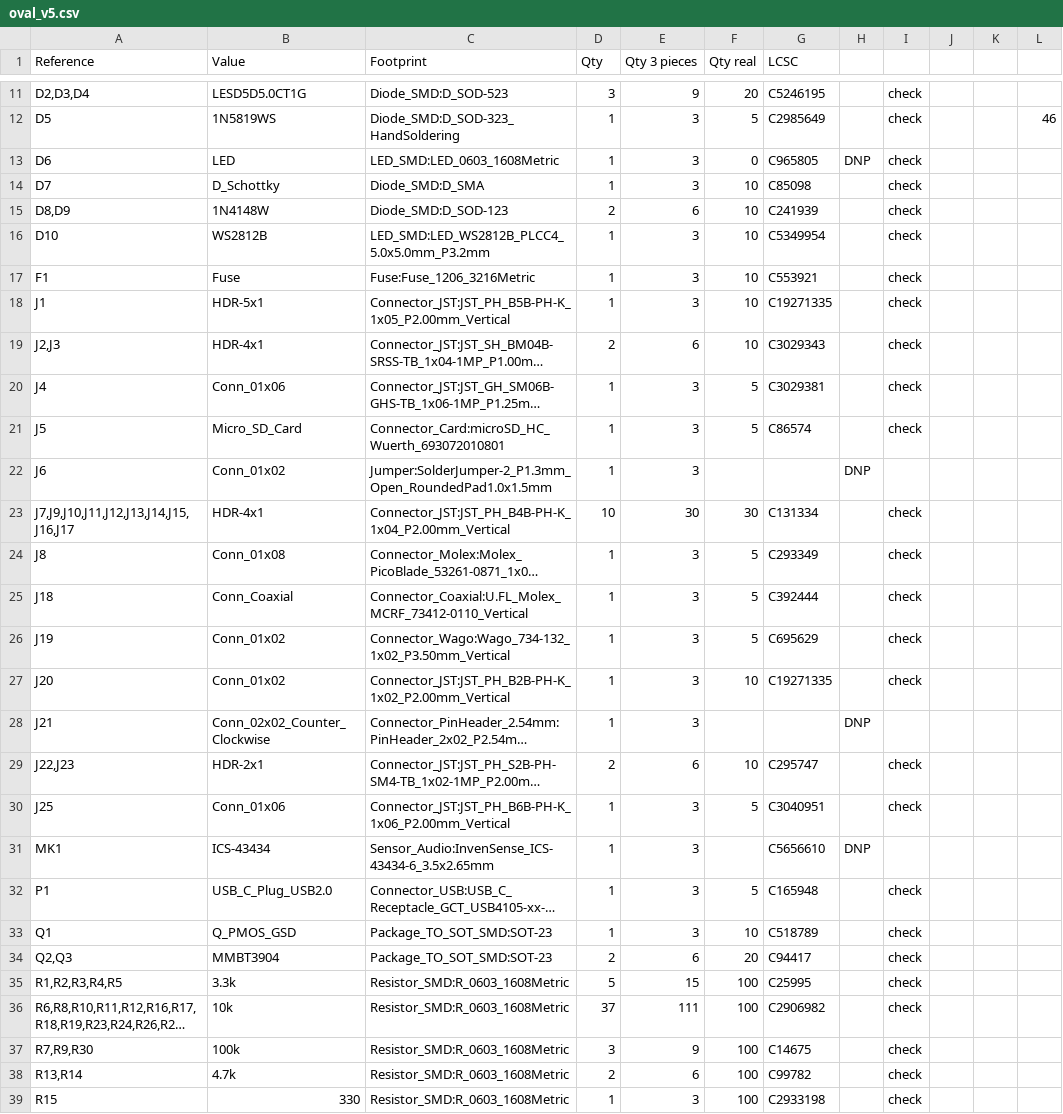
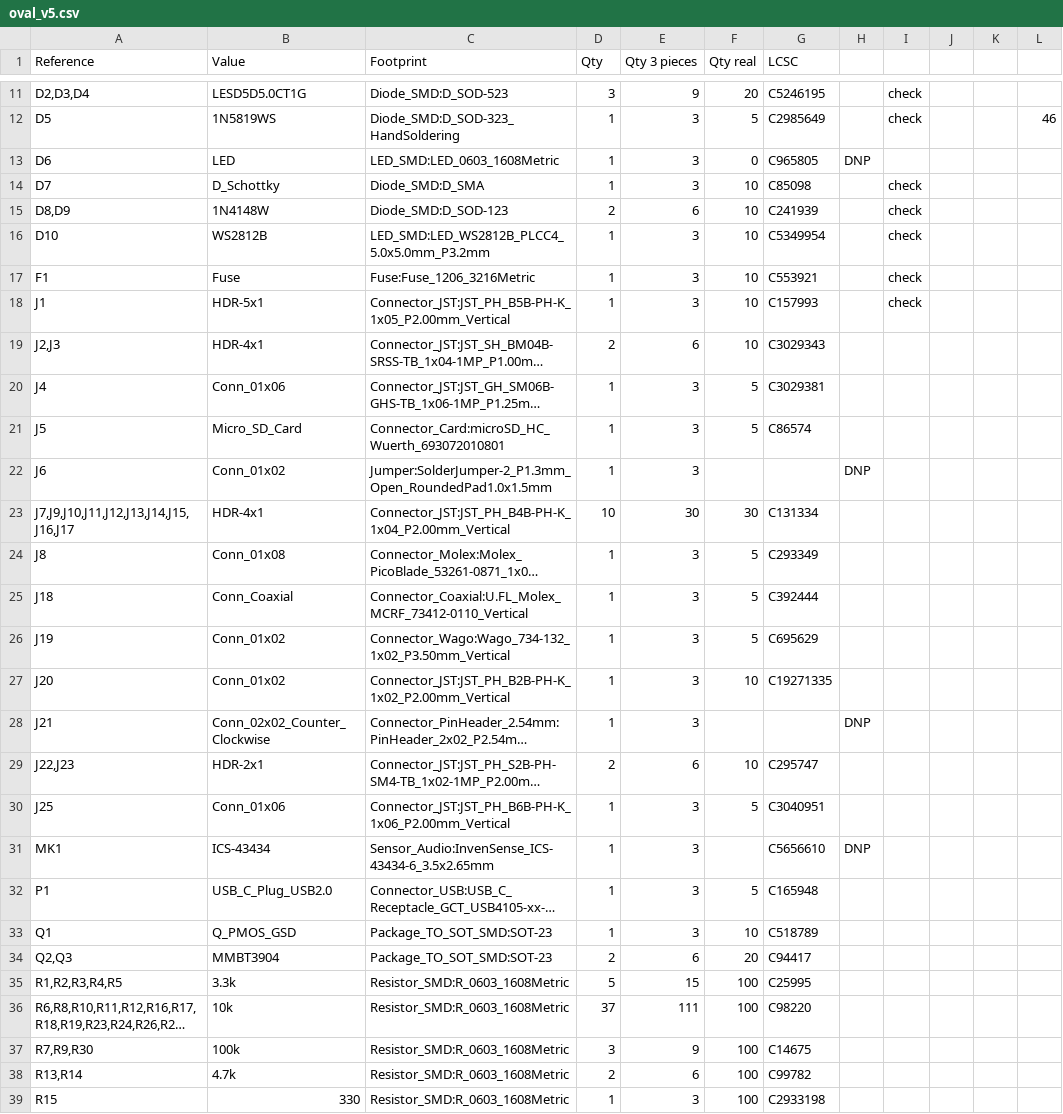
Before and after one commit to NoelGaspar/cinnda_oval_hardware, a CSV file: board/Output_files/oval_v5.csv, drawn as a sheet; only a part is shown, gaps mark what is left out; long unchanged cells end in …; the diff covers the shown part only; the diff names each change by its address in the sheet, - before the commit and + after, or states it on an @@ line.

```diff
--- a/board/Output_files/oval_v5.csv
+++ b/board/Output_files/oval_v5.csv
-I13: check
+I13: (empty)
-G18 (LCSC): C19271335
+G18 (LCSC): C157993
-I19:I21: check
+I19:I21: (empty)
-I23:I27: check
+I23:I27: (empty)
-I29:I30: check
+I29:I30: (empty)
-I32:I39: check
+I32:I39: (empty)
-G36 (LCSC): C2906982
+G36 (LCSC): C98220
```
Also changed, not shown: 1 added row and 14 edited cells elsewhere in this file, 16 other files.
